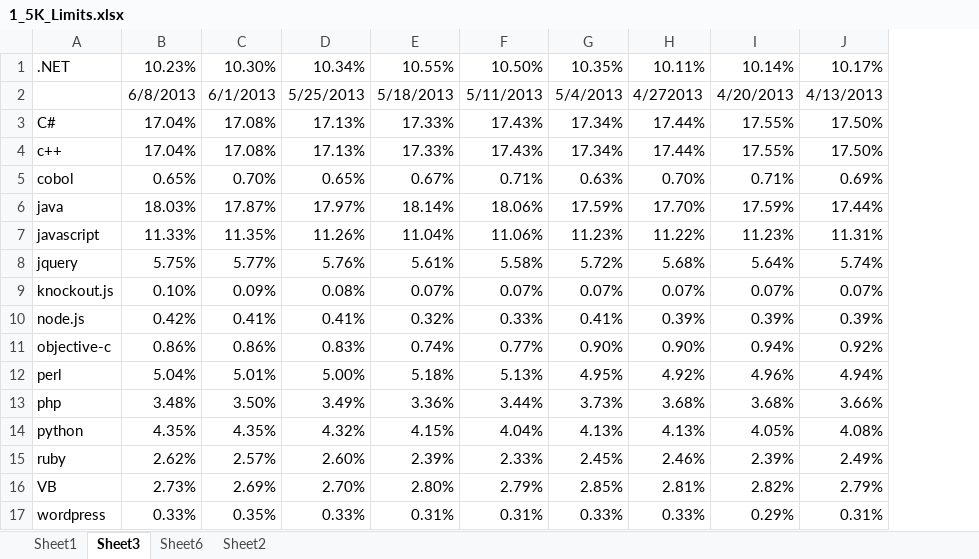
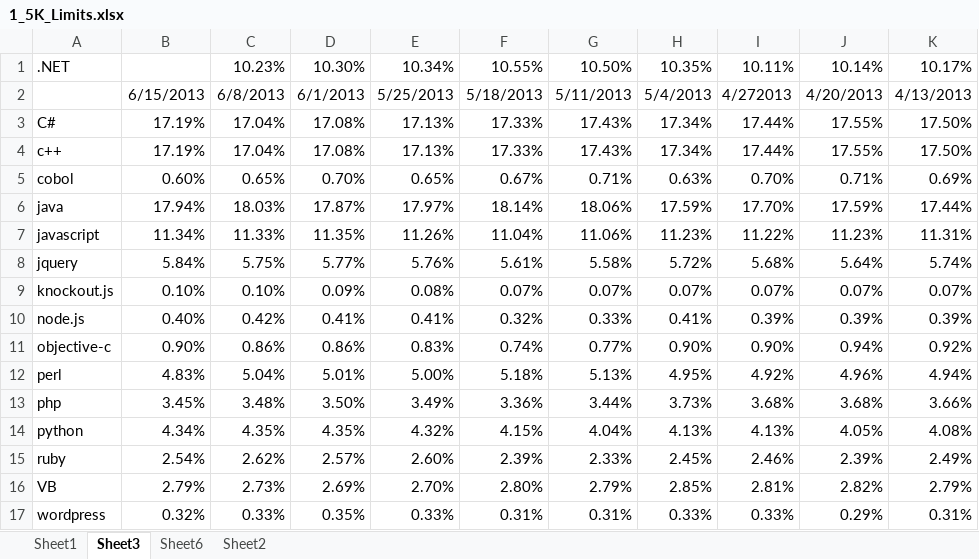
Before and after one commit to wbsimms/DiceLimiter, an Excel workbook: 1_5K_Limits.xlsx, sheet Sheet3, drawn as a sheet; values as stored, in another font and other column widths than the file's, no borders; the diff names each change by its address in the sheet, - before the commit and + after, or states it on an @@ line.

```diff
--- a/1_5K_Limits.xlsx (sheet Sheet3)
+++ b/1_5K_Limits.xlsx (sheet Sheet3)
+column B, rows 2-17: 6/15/2013 | 17.19% | 17.19% | 0.60% | 17.94% | 11.34% | 5.84% | 0.10% | 0.40% | 0.90% | 4.83% | 3.45% | 4.34% | 2.54% | 2.79% | 0.32%
```
Also changed, not shown: sheet Sheet6, sheet Sheet2, sheet Sheet1, formulas that keep their value, charts or pictures.
